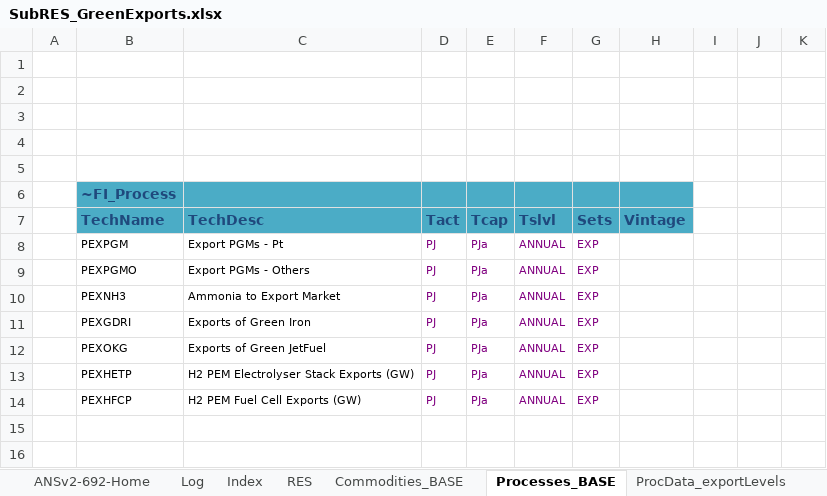
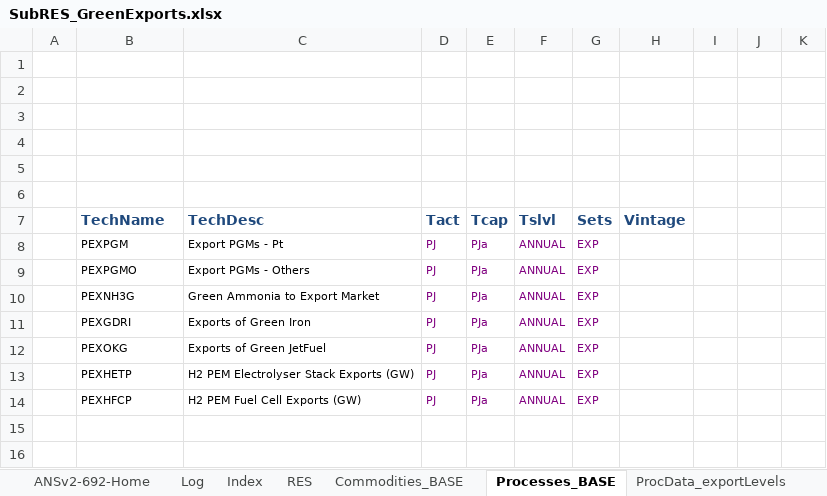
Before and after one commit to brunomerven/SATIMGE_Veda, an Excel workbook: SubRes_TMPL/SubRES_GreenExports.xlsx, sheet Processes_BASE, drawn as a sheet; only a part is shown; values as stored, in another font and other column widths than the file's, no borders; charts and pictures not drawn; the diff names each change by its address in the sheet, - before the commit and + after, or states it on an @@ line.

Commit message:
Exports SubRes fixed

```diff
--- a/SubRes_TMPL/SubRES_GreenExports.xlsx (sheet Processes_BASE)
+++ b/SubRes_TMPL/SubRES_GreenExports.xlsx (sheet Processes_BASE)
-B6 (TechName): ~FI_Process
+B6 (TechName): (empty)
-B6:H7 fill: #4BACC6
+B6:H7 fill: none
-B10 (TechName): PEXNH3
+B10 (TechName): PEXNH3G
-C10 (TechDesc): Ammonia to Export Market
+C10 (TechDesc): Green Ammonia to Export Market
```
Also changed, not shown: sheet ProcData_exportLevels, sheet Commodities_BASE, sheet ProcData_exportPrices, sheet Index, formulas that keep their value, charts or pictures.
